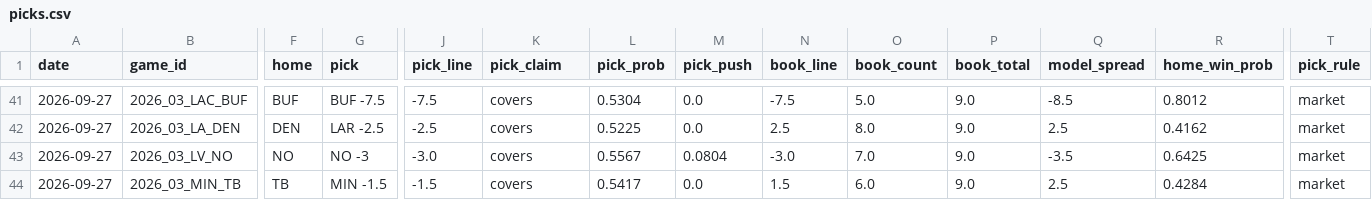
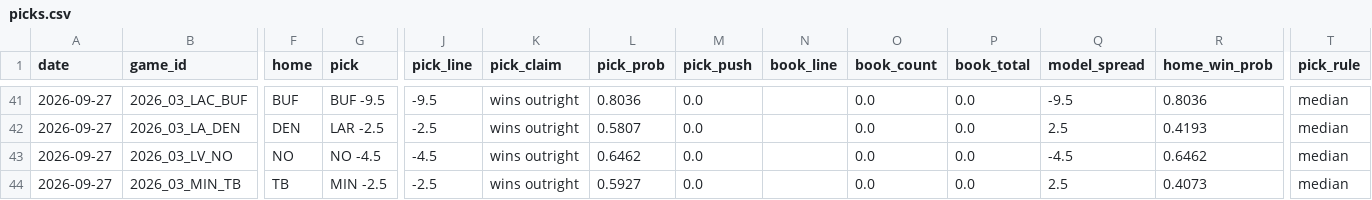
Before and after one commit to azcal/mbm-nfl, a CSV file: logs/picks.csv, drawn as a sheet; only a part is shown, gaps mark what is left out; the diff covers the shown part only; the diff names each change by its address in the sheet, - before the commit and + after, or states it on an @@ line.

```diff
--- a/logs/picks.csv
+++ b/logs/picks.csv
-G41 (pick): BUF -7.5
+G41 (pick): BUF -9.5
-J41 (pick_line): -7.5
+J41 (pick_line): -9.5
-K41:K44 (pick_claim): covers
+K41:K44 (pick_claim): wins outright
-L41 (pick_prob): 0.5304
+L41 (pick_prob): 0.8036
-N41 (book_line): -7.5
+N41 (book_line): (empty)
-O41 (book_count): 5.0
+O41 (book_count): 0.0
-P41:P44 (book_total): 9.0
+P41:P44 (book_total): 0.0
-Q41 (model_spread): -8.5
+Q41 (model_spread): -9.5
-R41 (home_win_prob): 0.8012
+R41 (home_win_prob): 0.8036
-T41:T44 (pick_rule): market
+T41:T44 (pick_rule): median
-L42 (pick_prob): 0.5225
+L42 (pick_prob): 0.5807
-N42 (book_line): 2.5
+N42 (book_line): (empty)
-O42 (book_count): 8.0
+O42 (book_count): 0.0
-R42 (home_win_prob): 0.4162
+R42 (home_win_prob): 0.4193
-G43 (pick): NO -3
+G43 (pick): NO -4.5
-J43 (pick_line): -3.0
+J43 (pick_line): -4.5
-L43 (pick_prob): 0.5567
+L43 (pick_prob): 0.6462
-M43 (pick_push): 0.0804
+M43 (pick_push): 0.0
-N43 (book_line): -3.0
+N43 (book_line): (empty)
-O43 (book_count): 7.0
+O43 (book_count): 0.0
-Q43 (model_spread): -3.5
+Q43 (model_spread): -4.5
-R43 (home_win_prob): 0.6425
+R43 (home_win_prob): 0.6462
-G44 (pick): MIN -1.5
+G44 (pick): MIN -2.5
-J44 (pick_line): -1.5
+J44 (pick_line): -2.5
-L44 (pick_prob): 0.5417
+L44 (pick_prob): 0.5927
-N44 (book_line): 1.5
+N44 (book_line): (empty)
-O44 (book_count): 6.0
+O44 (book_count): 0.0
-R44 (home_win_prob): 0.4284
+R44 (home_win_prob): 0.4073
```
Also changed, not shown: 146 edited cells elsewhere in this file, logs/edgedesk_export.csv, logs/predictions.csv, 5 other files.
